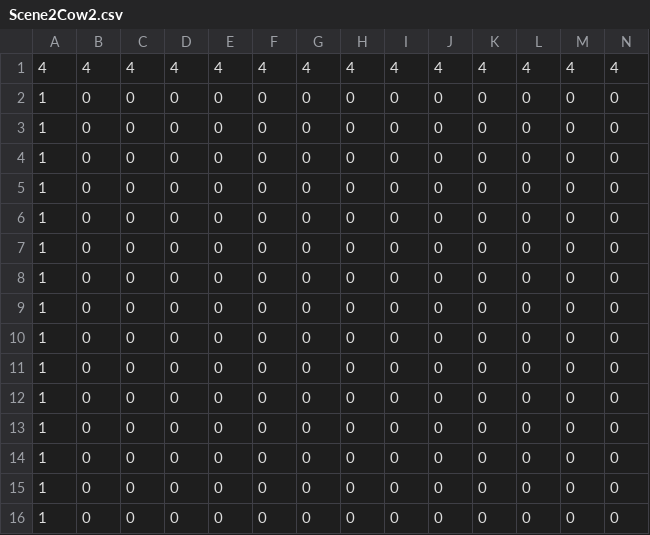
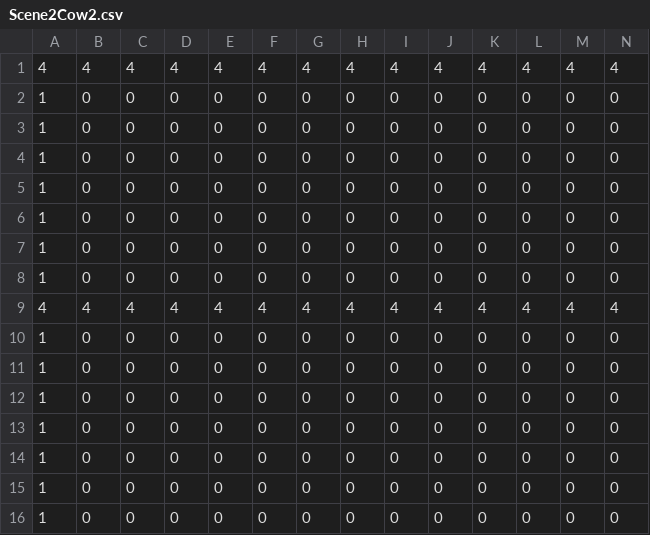
Before and after one commit to DweebilyDweeb/SP3, a CSV file: SP3 Framework/Base/TileMap/Scene2Cow2.csv, drawn as a sheet; only a part is shown; removed rows and columns are numbered as before the commit, all else as after; rows hold the shown columns only; the diff names each change by its address in the sheet, - before the commit and + after, or states it on an @@ line.

Commit message:
Added sprite for moving up down, idle up down for character in top down view. Ofc, enums for those are added too. Scene2 Cow Sub scene area is completed, left mechanics, right collision.

```diff
--- a/SP3 Framework/Base/TileMap/Scene2Cow2.csv
+++ b/SP3 Framework/Base/TileMap/Scene2Cow2.csv
-row 9: 1 | 0 | 0 | 0 | 0 | 0 | 0 | 0 | 0 | 0 | 0 | 0 | 0 | 0
+row 9: 4 | 4 | 4 | 4 | 4 | 4 | 4 | 4 | 4 | 4 | 4 | 4 | 4 | 4
```
Also changed, not shown: 8 other files.
